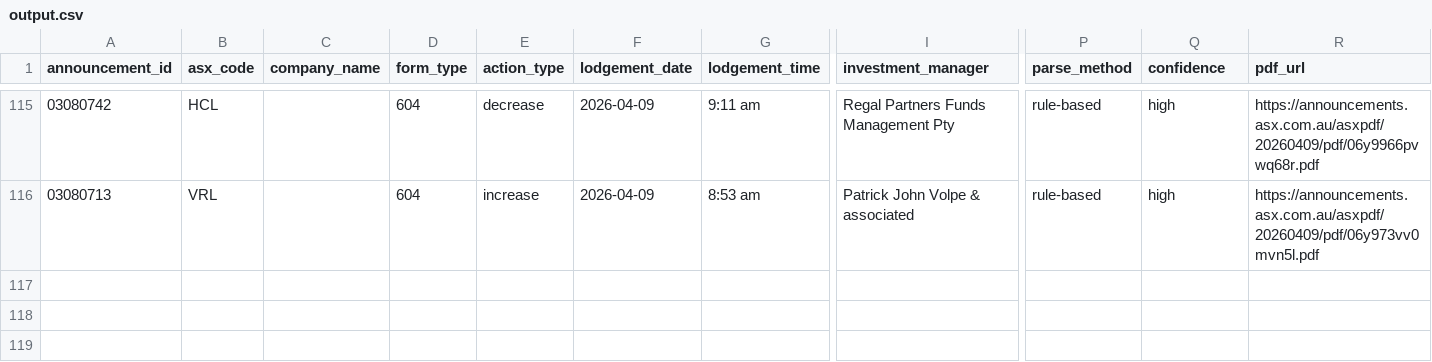
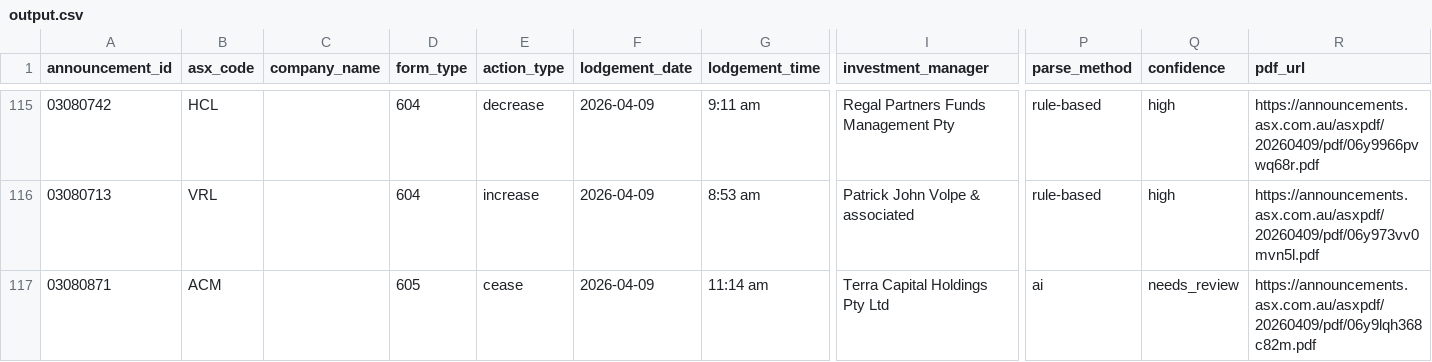
Before and after one commit to duriandaniel/substantials-vibe1, a CSV file: output.csv, drawn as a sheet; only a part is shown, gaps mark what is left out; rows hold the shown columns only; the diff names each change by its address in the sheet, - before the commit and + after, or states it on an @@ line.

```diff
--- a/output.csv
+++ b/output.csv
+row 117: 03080871 | ACM |  | 605 | cease | 2026-04-09 | 11:14 am | Terra Capital Holdings Pty Ltd | ai | needs_review | https://announcements.asx.com.au/asxpdf/20260409/pdf/06y9lqh368c82m.pdf
```
Also changed, not shown: needs_review.csv, 1 other file.
